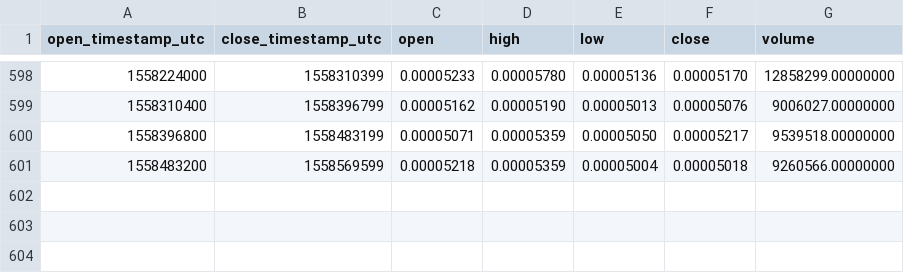
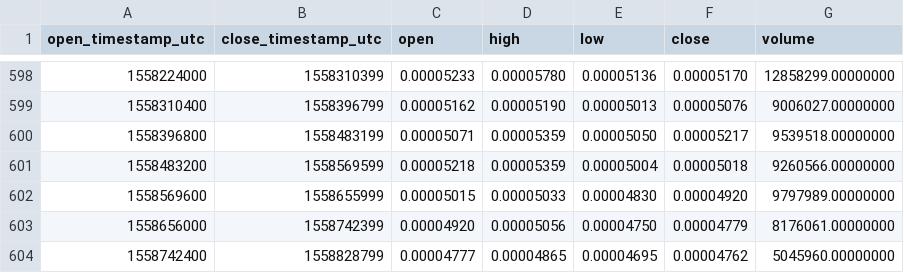
Before and after one commit to cryptobigbro/binance-IOTABTC, a CSV file: binance-IOTABTC-1d.csv, drawn as a sheet; only a part is shown, gaps mark what is left out.

Commit message:
Update OHLCV data.

```diff
--- a/binance-IOTABTC-1d.csv
+++ b/binance-IOTABTC-1d.csv
@@ -601 +601,4 @@ open_timestamp_utc,close_timestamp_utc,open,high,low,close,volume
 1558483200,1558569599,0.00005218,0.00005359,0.00005004,0.00005018,9260566.00000000
+1558569600,1558655999,0.00005015,0.00005033,0.00004830,0.00004920,9797989.00000000
+1558656000,1558742399,0.00004920,0.00005056,0.00004750,0.00004779,8176061.00000000
+1558742400,1558828799,0.00004777,0.00004865,0.00004695,0.00004762,5045960.00000000
```
Also changed, not shown: 1 other file.
